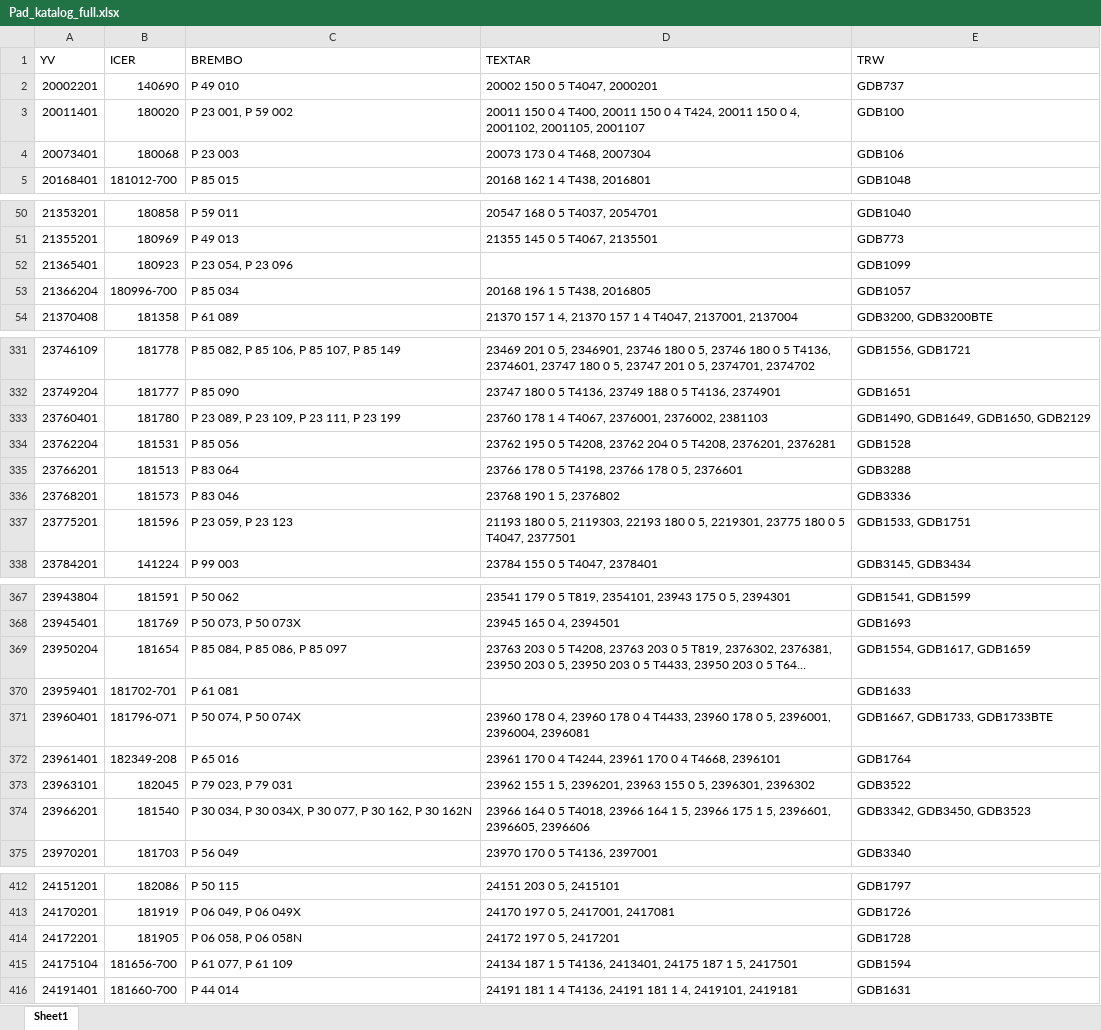
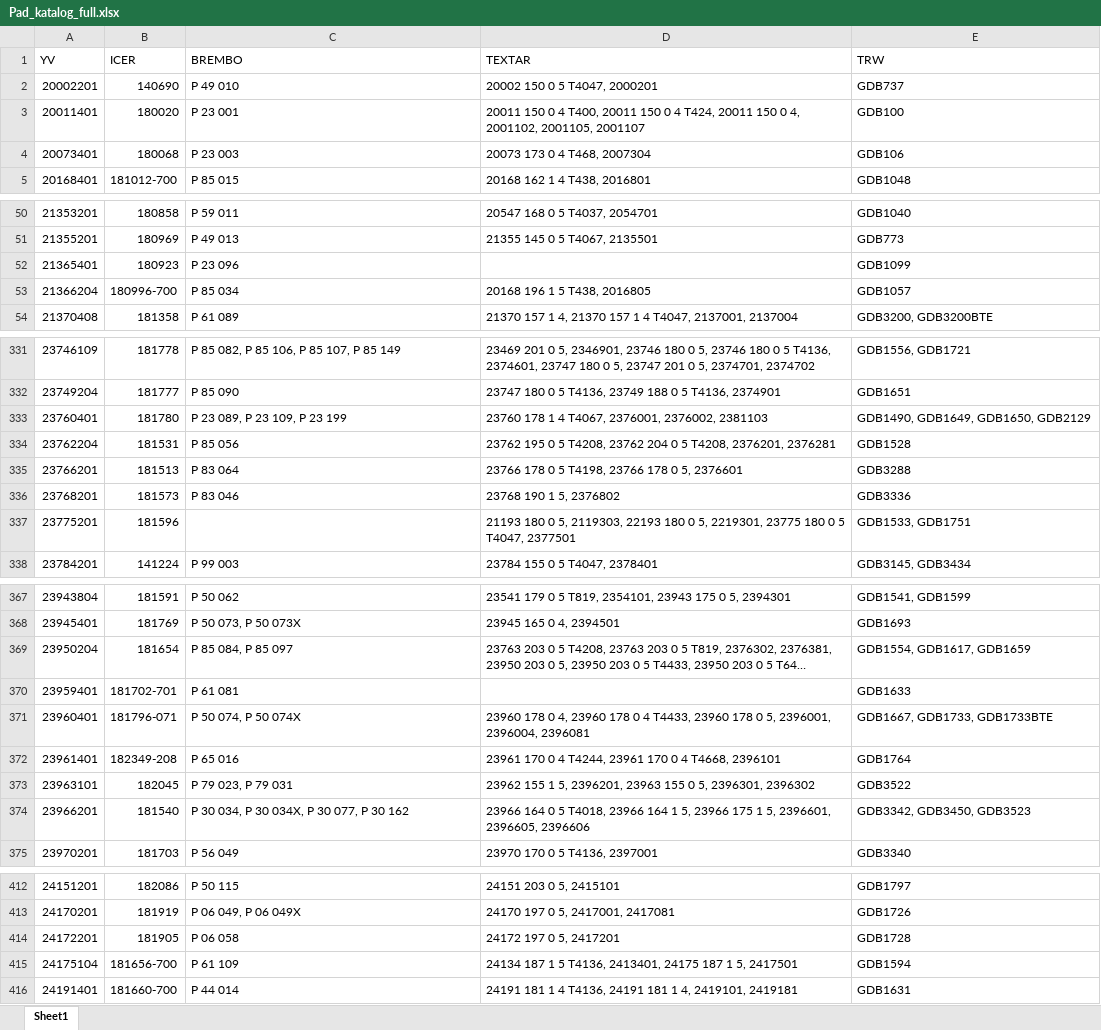
Before and after one commit to ARIKBOGA/API_SCRAPE, an Excel workbook: src/resources/data/catalogInfo/excels/Pad_katalog_full.xlsx, sheet Sheet1, drawn as a sheet; only a part is shown, gaps mark what is left out; long unchanged cells end in …; values as stored, in another font and other column widths than the file's, no cell formats; the diff covers the shown part only; the diff names each change by its address in the sheet, - before the commit and + after, or states it on an @@ line.

```diff
--- a/src/resources/data/catalogInfo/excels/Pad_katalog_full.xlsx (sheet Sheet1)
+++ b/src/resources/data/catalogInfo/excels/Pad_katalog_full.xlsx (sheet Sheet1)
-C3 (BREMBO): P 23 001, P 59 002
+C3 (BREMBO): P 23 001
-C52 (BREMBO): P 23 054, P 23 096
+C52 (BREMBO): P 23 096
-C333 (BREMBO): P 23 089, P 23 109, P 23 111, P 23 199
+C333 (BREMBO): P 23 089, P 23 109, P 23 199
-C337 (BREMBO): P 23 059, P 23 123
+C337 (BREMBO): (empty)
-C369 (BREMBO): P 85 084, P 85 086, P 85 097
+C369 (BREMBO): P 85 084, P 85 097
-C374 (BREMBO): P 30 034, P 30 034X, P 30 077, P 30 162, P 30 162N
+C374 (BREMBO): P 30 034, P 30 034X, P 30 077, P 30 162
-C414 (BREMBO): P 06 058, P 06 058N
+C414 (BREMBO): P 06 058
-C415 (BREMBO): P 61 077, P 61 109
+C415 (BREMBO): P 61 109
```
Also changed, not shown: 36 edited cells elsewhere in this sheet, cell formats, 8 other files.
